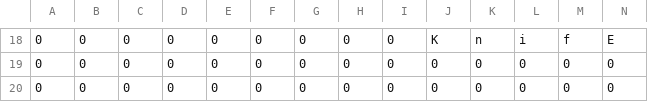
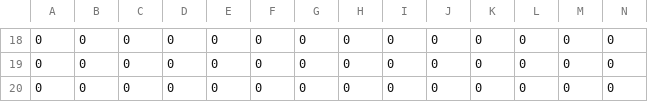
Before and after one commit to aswinmurali-io/word-jam, a CSV file: lvl/2.csv, drawn as a sheet; only a part is shown, gaps mark what is left out; the diff covers the shown part only.

```diff
--- a/lvl/2.csv
+++ b/lvl/2.csv
@@ -18,2 +18,2 @@
-0,0,0,0,0,0,0,0,0,K,n,i,f,E
+0,0,0,0,0,0,0,0,0,0,0,0,0,0
 0,0,0,0,0,0,0,0,0,0,0,0,0,0
```
Also changed, not shown: 1 added row, 1 removed row and 58 edited cells elsewhere in this file, lvl/4.csv, 2 other files.
